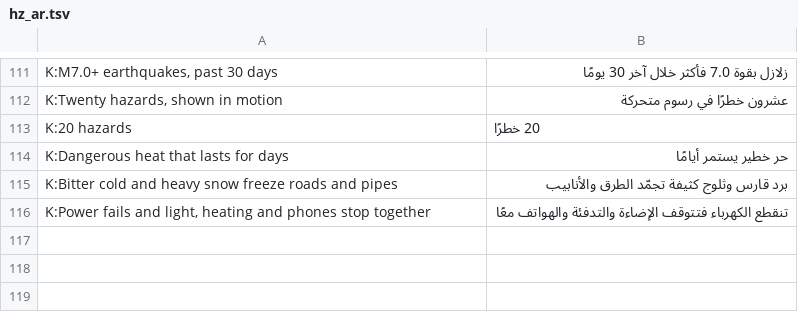
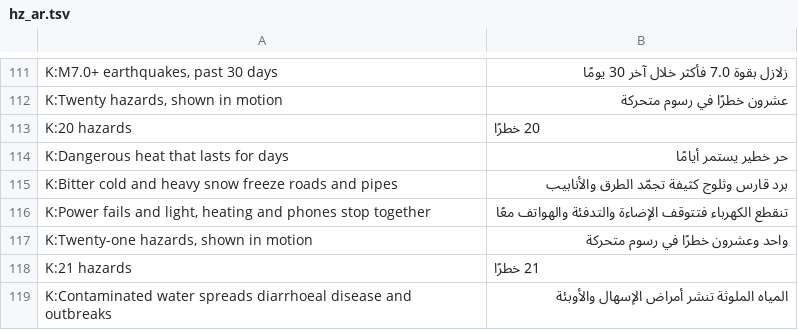
Before and after one commit to leedukyoung74-wq/govradar-site, a TSV file: tools/tr/hz_ar.tsv, drawn as a sheet; only a part is shown, gaps mark what is left out.

```diff
--- a/tools/tr/hz_ar.tsv
+++ b/tools/tr/hz_ar.tsv
@@ -116 +116,4 @@ K:Bitter cold and heavy snow freeze roads and pipes	برد قارس وثلوج
 K:Power fails and light, heating and phones stop together	تنقطع الكهرباء فتتوقف الإضاءة والتدفئة والهواتف معًا
+K:Twenty-one hazards, shown in motion	واحد وعشرون خطرًا في رسوم متحركة
+K:21 hazards	21 خطرًا
+K:Contaminated water spreads diarrhoeal disease and outbreaks	المياه الملوثة تنشر أمراض الإسهال والأوبئة
```
Also changed, not shown: tools/tr/hz_es.tsv, tools/tr/hz_fr.tsv, 13 other files.
